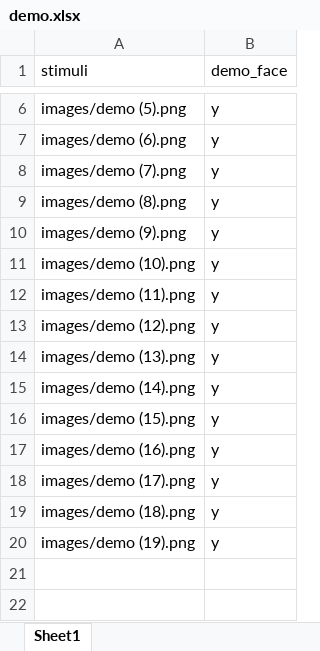
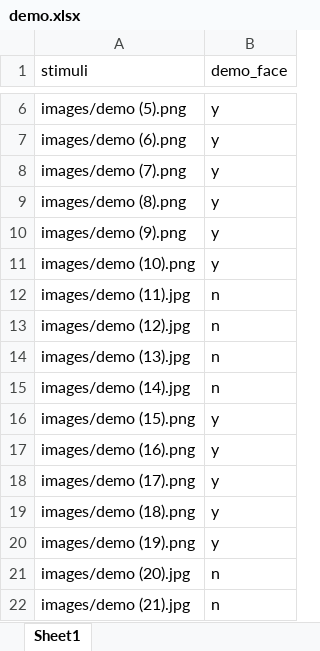
Before and after one commit to laikewei3/pareidolia, an Excel workbook: demo.xlsx, sheet Sheet1, drawn as a sheet; only a part is shown, gaps mark what is left out; values as stored, in another font and other column widths than the file's, no borders; removed rows and columns are numbered as before the commit, all else as after; the diff names each change by its address in the sheet, - before the commit and + after, or states it on an @@ line.

```diff
--- a/demo.xlsx (sheet Sheet1)
+++ b/demo.xlsx (sheet Sheet1)
-row 12: images/demo (11).png | y
-row 13: images/demo (12).png | y
-row 14: images/demo (13).png | y
-row 15: images/demo (14).png | y
+row 12: images/demo (11).jpg | n
+row 13: images/demo (12).jpg | n
+row 14: images/demo (13).jpg | n
+row 15: images/demo (14).jpg | n
+row 21: images/demo (20).jpg | n
+row 22: images/demo (21).jpg | n
```
Also changed, not shown: 12 other files.
